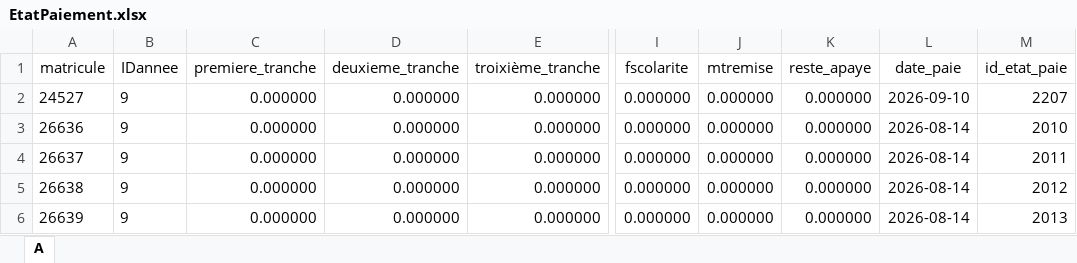
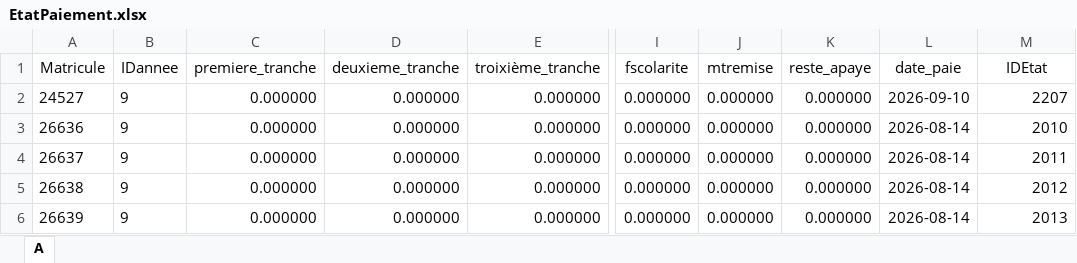
Before and after one commit to universgroup/school-tech-solution, an Excel workbook: imports/EtatPaiement.xlsx, sheet A, drawn as a sheet; only a part is shown, gaps mark what is left out; values as stored, in another font and other column widths than the file's, no borders; the diff names each change by its address in the sheet, - before the commit and + after, or states it on an @@ line.

```diff
--- a/imports/EtatPaiement.xlsx (sheet A)
+++ b/imports/EtatPaiement.xlsx (sheet A)
-A1: matricule
+A1: Matricule
-M1: id_etat_paie
+M1: IDEtat
```
Also changed, not shown: imports/Eleves.xlsx, imports/Inscription.xlsx.
